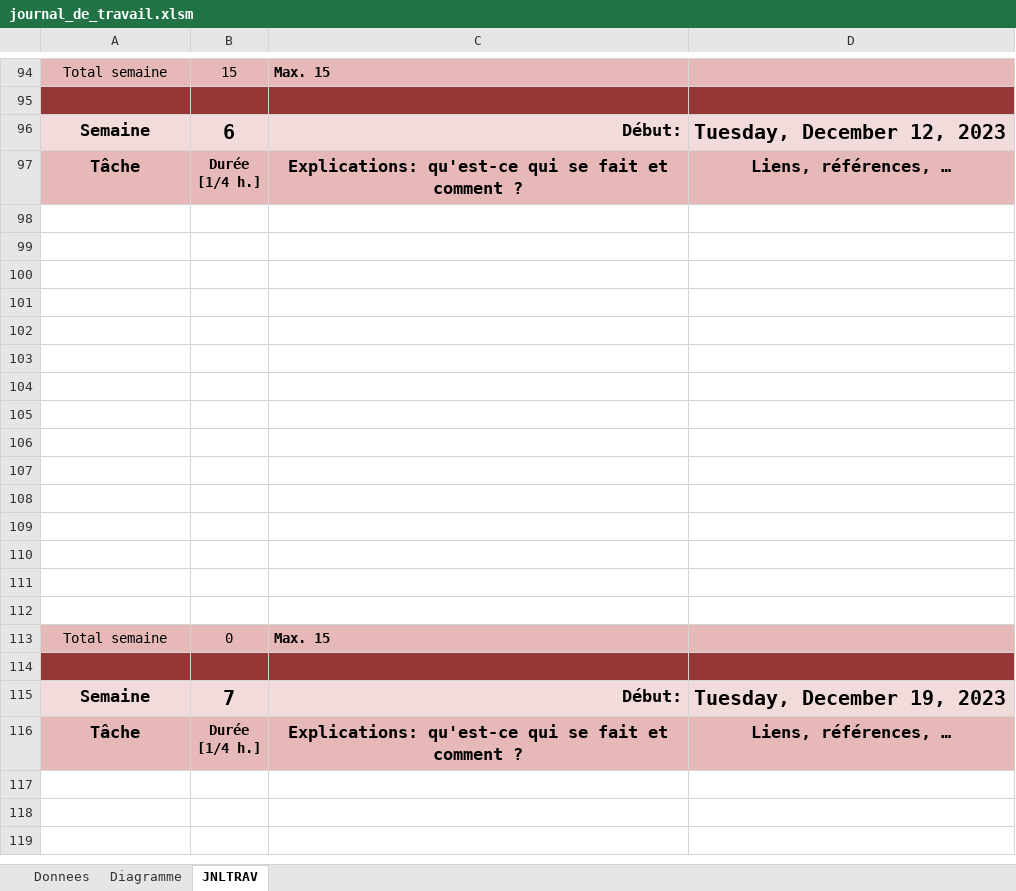
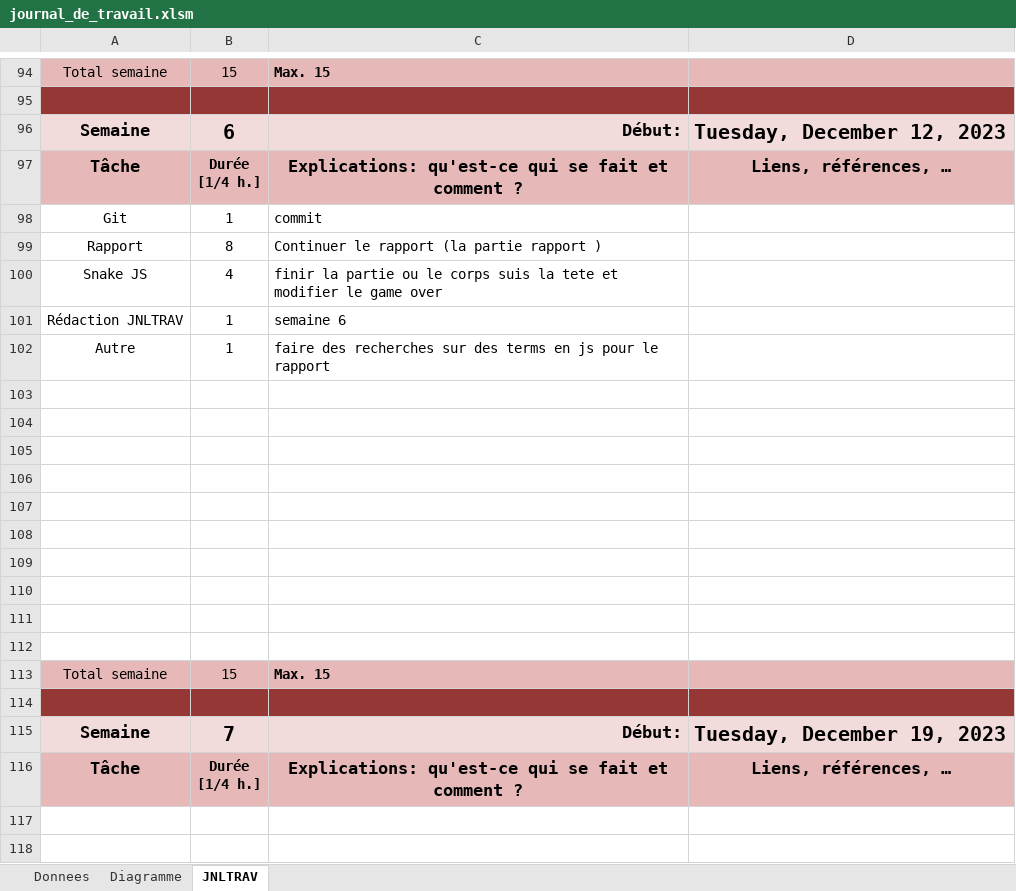
Before and after one commit to Evin06/Snake, an Excel workbook: doc/journal_de_travail.xlsm, sheet JNLTRAV, drawn as a sheet; only a part is shown, gaps mark what is left out; the shorter side is filled out with more unchanged rows; values as stored, in another font and other column widths than the file's, no borders; charts and pictures not drawn; removed rows and columns are numbered as before the commit, all else as after; the diff names each change by its address in the sheet, - before the commit and + after, or states it on an @@ line.

Commit message:
journal de travaille + commentaire

```diff
--- a/doc/journal_de_travail.xlsm (sheet JNLTRAV)
+++ b/doc/journal_de_travail.xlsm (sheet JNLTRAV)
+row 98: Git | 1 | commit
+row 99: Rapport | 8 | Continuer le rapport (la partie rapport )
+row 100: Snake JS | 4 | finir la partie ou le corps suis la tete et modifier le game over
+row 101: Rédaction JNLTRAV | 1 | semaine 6
+row 102: Autre | 1 | faire des recherches sur des terms en js pour le rapport
-row 108: (empty)
-row 109: (empty)
-row 110: (empty)
-row 111: (empty)
-row 112: (empty)
-B113: 0
+B113: 15
```
Also changed, not shown: sheet Diagramme, charts or pictures, 5 other files.
